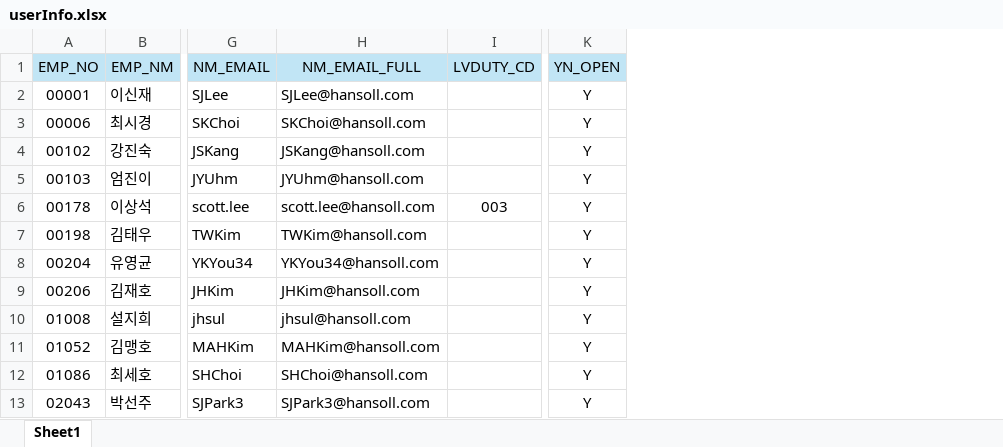
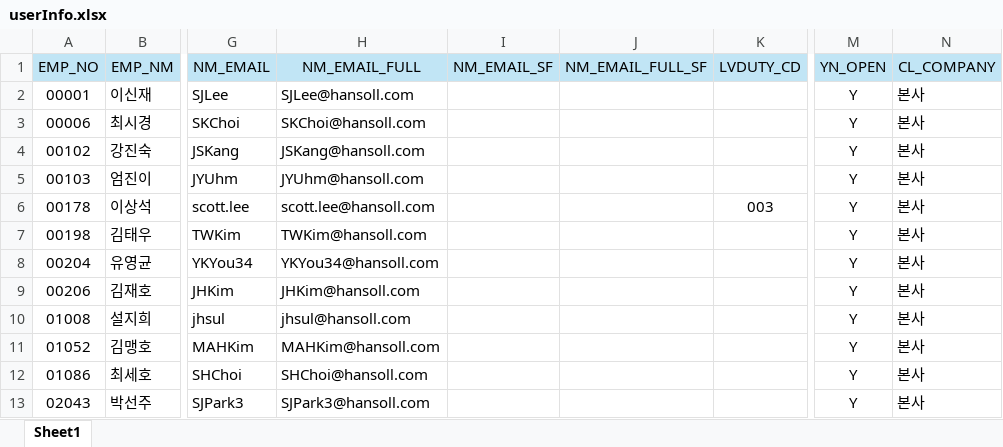
Before and after one commit to jhyoon8328/Hansoll_AI_Gallery, an Excel workbook: Project files/userInfo/userInfo.xlsx, sheet Sheet1, drawn as a sheet; only a part is shown, gaps mark what is left out; values as stored, in another font and other column widths than the file's, no borders; the diff names each change by its address in the sheet, - before the commit and + after, or states it on an @@ line.

```diff
--- a/Project files/userInfo/userInfo.xlsx (sheet Sheet1)
+++ b/Project files/userInfo/userInfo.xlsx (sheet Sheet1)
+column I (NM_EMAIL_SF), empty
+column J (NM_EMAIL_FULL_SF), empty
+column N (CL_COMPANY), rows 2-13: all 본사
```
Also changed, not shown: 11 other files.
